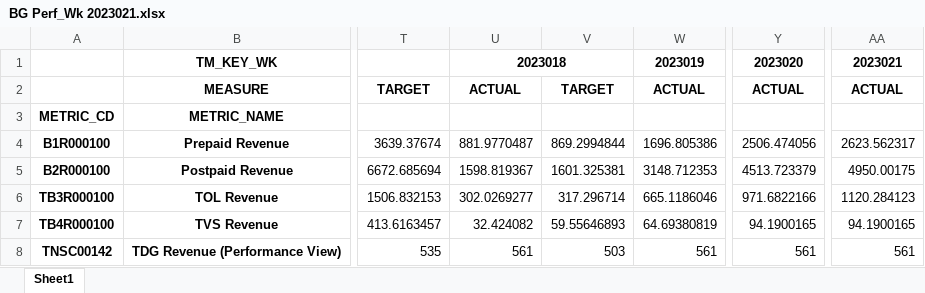
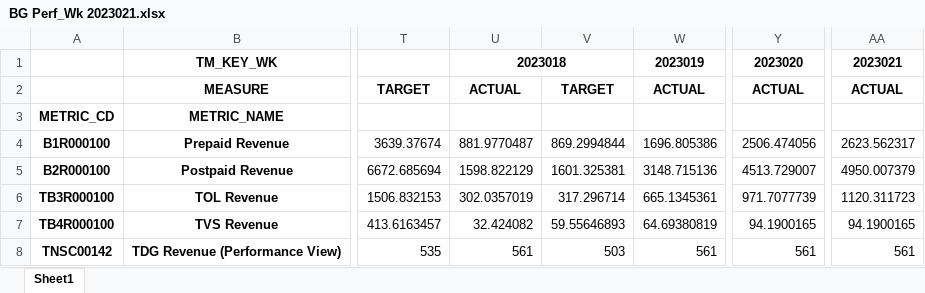
Before and after one commit to ruzlim/Jupyter, an Excel workbook: NewCo/BG Perf_Wk 2023021.xlsx, sheet Sheet1, drawn as a sheet; only a part is shown, gaps mark what is left out; values as stored, in another font and other column widths than the file's, no borders; the diff names each change by its address in the sheet, - before the commit and + after, or states it on an @@ line.

```diff
--- a/NewCo/BG Perf_Wk 2023021.xlsx (sheet Sheet1)
+++ b/NewCo/BG Perf_Wk 2023021.xlsx (sheet Sheet1)
-U5: 1598.819367
+U5: 1598.822129
-W5: 3148.712353
+W5: 3148.715136
-Y5: 4513.723379
+Y5: 4513.729007
-AA5: 4950.00175
+AA5: 4950.007379
-U6: 302.0269277
+U6: 302.0357019
-W6: 665.1186046
+W6: 665.1345361
-Y6: 971.6822166
+Y6: 971.7077739
-AA6: 1120.284123
+AA6: 1120.311723
```
Also changed, not shown: 5 other files.
